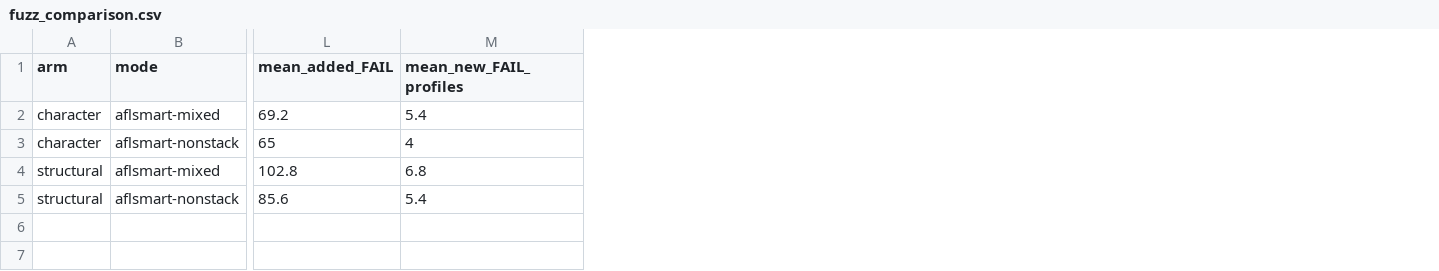
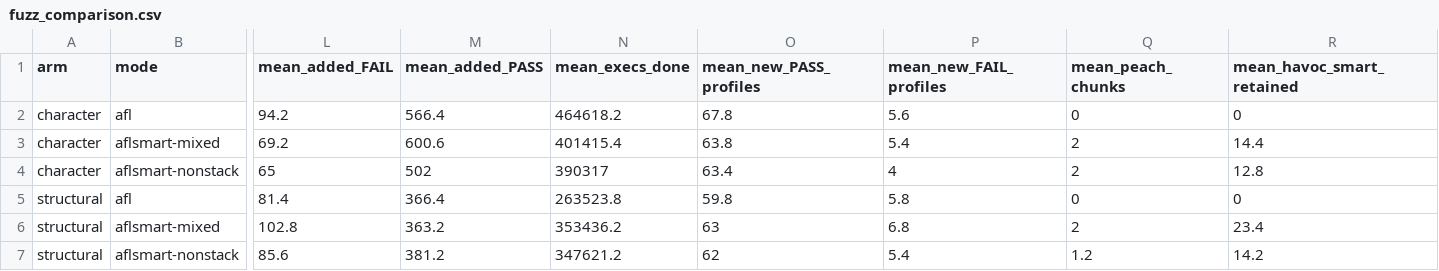
Before and after one commit to Mwick01/ddmin-xml-sbfl, a CSV file: reports/yamlcpp_cr_structure_comparison/fuzz_comparison.csv, drawn as a sheet; only a part is shown, gaps mark what is left out; addresses are those after the commit; rows hold the shown columns only; the diff names each change by its address in the sheet, - before the commit and + after, or states it on an @@ line.

```diff
--- a/reports/yamlcpp_cr_structure_comparison/fuzz_comparison.csv
+++ b/reports/yamlcpp_cr_structure_comparison/fuzz_comparison.csv
+column M (mean_added_PASS), rows 3-4: 600.6 | 502; rows 6-7: 363.2 | 381.2
+column N (mean_execs_done), rows 3-4: 401415.4 | 390317; rows 6-7: 353436.2 | 347621.2
+column O (mean_new_PASS_profiles), rows 3-4: 63.8 | 63.4; rows 6-7: 63 | 62
+column Q (mean_peach_chunks), rows 3-4: 2 | 2; rows 6-7: 2 | 1.2
+column R (mean_havoc_smart_retained), rows 3-4: 14.4 | 12.8; rows 6-7: 23.4 | 14.2
+row 2: character | afl | 94.2 | 566.4 | 464618.2 | 67.8 | 5.6 | 0 | 0
+row 5: structural | afl | 81.4 | 366.4 | 263523.8 | 59.8 | 5.8 | 0 | 0
```
Also changed, not shown: reports/yamlcpp_cr_structure_comparison/nonnull_per_run.csv, reports/yamlcpp_cr_structure_comparison/primary_per_run.csv, 5 other files.
